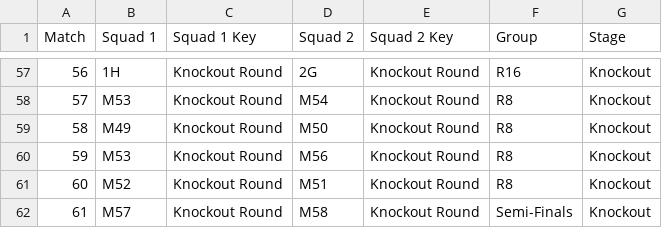
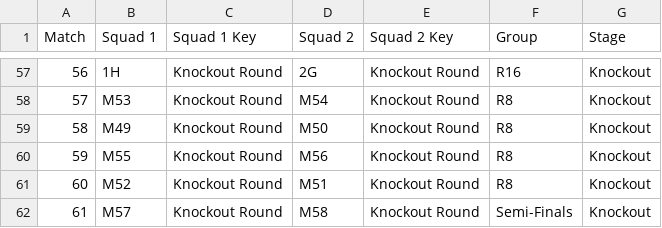
Before and after one commit to matthallman/uofm_data_capstone_worldcup, a CSV file: ML_Model_Data/CSVs/World_Cup_Matches.csv, drawn as a sheet; only a part is shown, gaps mark what is left out.

```diff
--- a/ML_Model_Data/CSVs/World_Cup_Matches.csv
+++ b/ML_Model_Data/CSVs/World_Cup_Matches.csv
@@ -59,3 +59,3 @@ Match,Squad 1,Squad 1 Key,Squad 2,Squad 2 Key,Group,Stage
 58,M49,Knockout Round,M50,Knockout Round,R8,Knockout
-59,M53,Knockout Round,M56,Knockout Round,R8,Knockout
+59,M55,Knockout Round,M56,Knockout Round,R8,Knockout
 60,M52,Knockout Round,M51,Knockout Round,R8,Knockout
```
Also changed, not shown: 2 other files.
